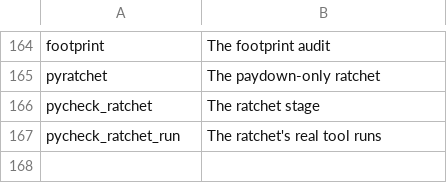
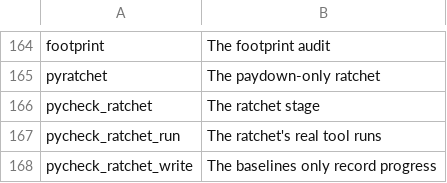
Before and after one commit to mikemol/mtools, a TSV file: hooks/rubric.tsv, drawn as a sheet; only a part is shown, gaps mark what is left out; the diff names each change by its address in the sheet, - before the commit and + after, or states it on an @@ line.

```diff
--- a/hooks/rubric.tsv
+++ b/hooks/rubric.tsv
+row 168: pycheck_ratchet_write | The baselines only record progress
```
Also changed, not shown: 7 other files.
